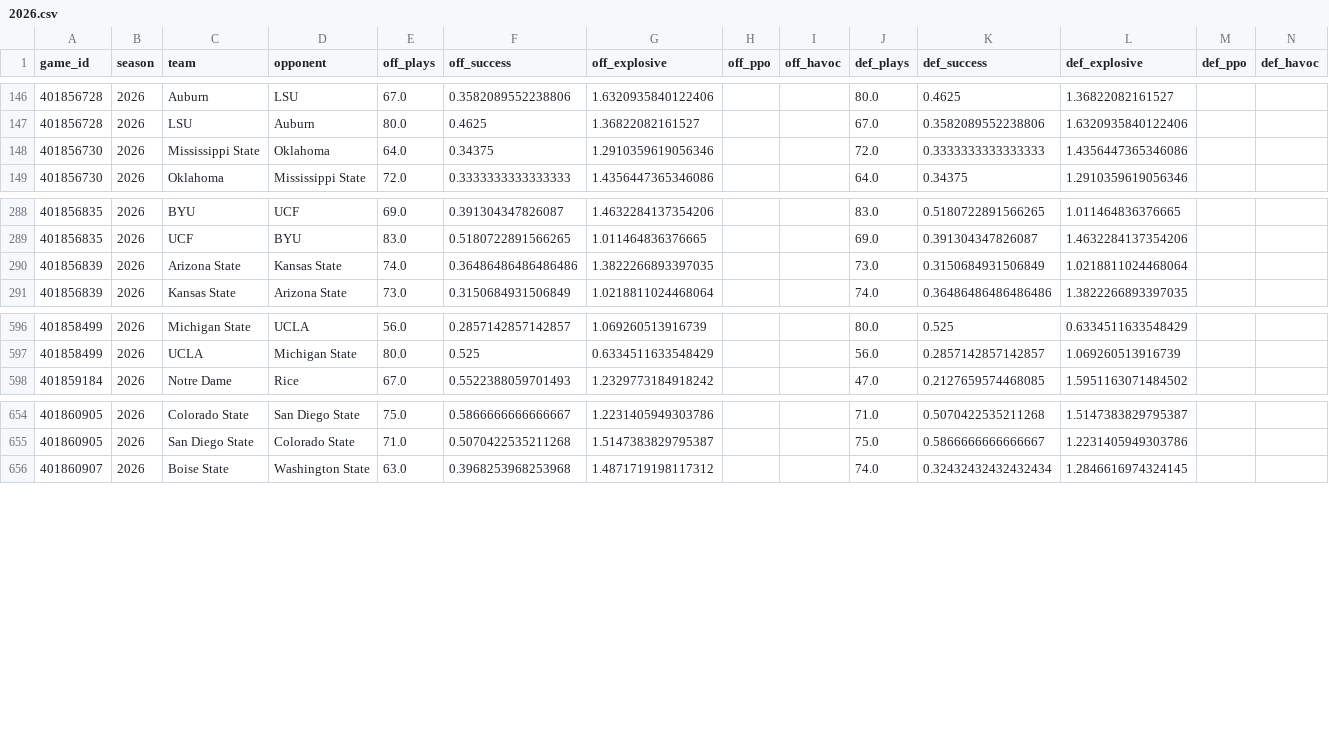
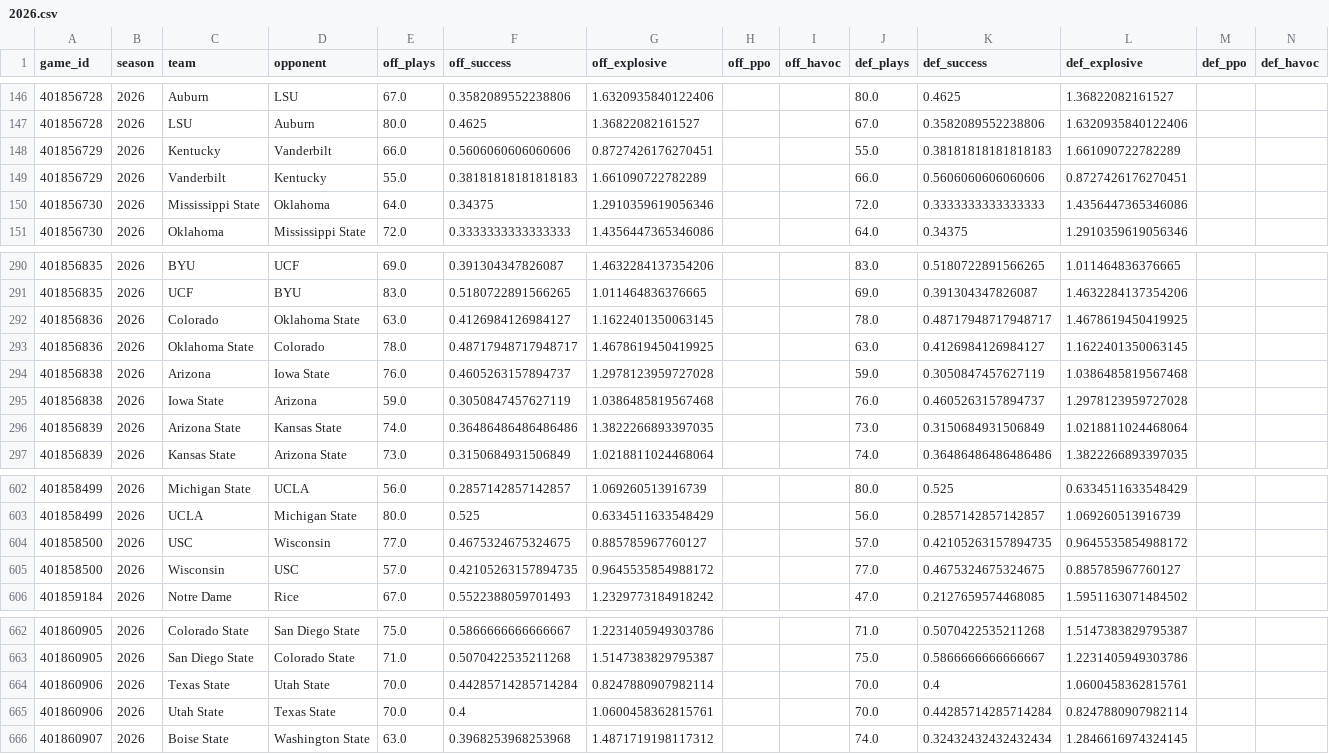
Before and after one commit to Jono-bit-trade/cfb-model, a CSV file: data/adv/2026.csv, drawn as a sheet; only a part is shown, gaps mark what is left out.

```diff
--- a/data/adv/2026.csv
+++ b/data/adv/2026.csv
@@ -147,2 +147,4 @@ game_id,season,team,opponent,off_plays,off_success,off_explosive,off_ppo,off_hav
 401856728,2026,LSU,Auburn,80.0,0.4625,1.36822082161527,,,67.0,0.3582089552238806,1.6320935840122406,,
+401856729,2026,Kentucky,Vanderbilt,66.0,0.5606060606060606,0.8727426176270451,,,55.0,0.38181818181818183,1.661090722782289,,
+401856729,2026,Vanderbilt,Kentucky,55.0,0.38181818181818183,1.661090722782289,,,66.0,0.5606060606060606,0.8727426176270451,,
 401856730,2026,Mississippi State,Oklahoma,64.0,0.34375,1.2910359619056346,,,72.0,0.3333333333333333,1.4356447365346086,,
@@ -289,2 +291,6 @@ game_id,season,team,opponent,off_plays,off_success,off_explosive,off_ppo,off_hav
 401856835,2026,UCF,BYU,83.0,0.5180722891566265,1.011464836376665,,,69.0,0.391304347826087,1.4632284137354206,,
+401856836,2026,Colorado,Oklahoma State,63.0,0.4126984126984127,1.1622401350063145,,,78.0,0.48717948717948717,1.4678619450419925,,
+401856836,2026,Oklahoma State,Colorado,78.0,0.48717948717948717,1.4678619450419925,,,63.0,0.4126984126984127,1.1622401350063145,,
+401856838,2026,Arizona,Iowa State,76.0,0.4605263157894737,1.2978123959727028,,,59.0,0.3050847457627119,1.0386485819567468,,
+401856838,2026,Iowa State,Arizona,59.0,0.3050847457627119,1.0386485819567468,,,76.0,0.4605263157894737,1.2978123959727028,,
 401856839,2026,Arizona State,Kansas State,74.0,0.36486486486486486,1.3822266893397035,,,73.0,0.3150684931506849,1.0218811024468064,,
@@ -597,2 +603,4 @@ game_id,season,team,opponent,off_plays,off_success,off_explosive,off_ppo,off_hav
 401858499,2026,UCLA,Michigan State,80.0,0.525,0.6334511633548429,,,56.0,0.2857142857142857,1.069260513916739,,
+401858500,2026,USC,Wisconsin,77.0,0.4675324675324675,0.885785967760127,,,57.0,0.42105263157894735,0.9645535854988172,,
+401858500,2026,Wisconsin,USC,57.0,0.42105263157894735,0.9645535854988172,,,77.0,0.4675324675324675,0.885785967760127,,
 401859184,2026,Notre Dame,Rice,67.0,0.5522388059701493,1.2329773184918242,,,47.0,0.2127659574468085,1.5951163071484502,,
@@ -655,2 +663,4 @@ game_id,season,team,opponent,off_plays,off_success,off_explosive,off_ppo,off_hav
 401860905,2026,San Diego State,Colorado State,71.0,0.5070422535211268,1.5147383829795387,,,75.0,0.5866666666666667,1.2231405949303786,,
+401860906,2026,Texas State,Utah State,70.0,0.44285714285714284,0.8247880907982114,,,70.0,0.4,1.0600458362815761,,
+401860906,2026,Utah State,Texas State,70.0,0.4,1.0600458362815761,,,70.0,0.44285714285714284,0.8247880907982114,,
 401860907,2026,Boise State,Washington State,63.0,0.3968253968253968,1.4871719198117312,,,74.0,0.32432432432432434,1.2846616974324145,,
```
Also changed, not shown: data/adv_clean/2026.csv, data/drives/2026.csv, 10 other files.
